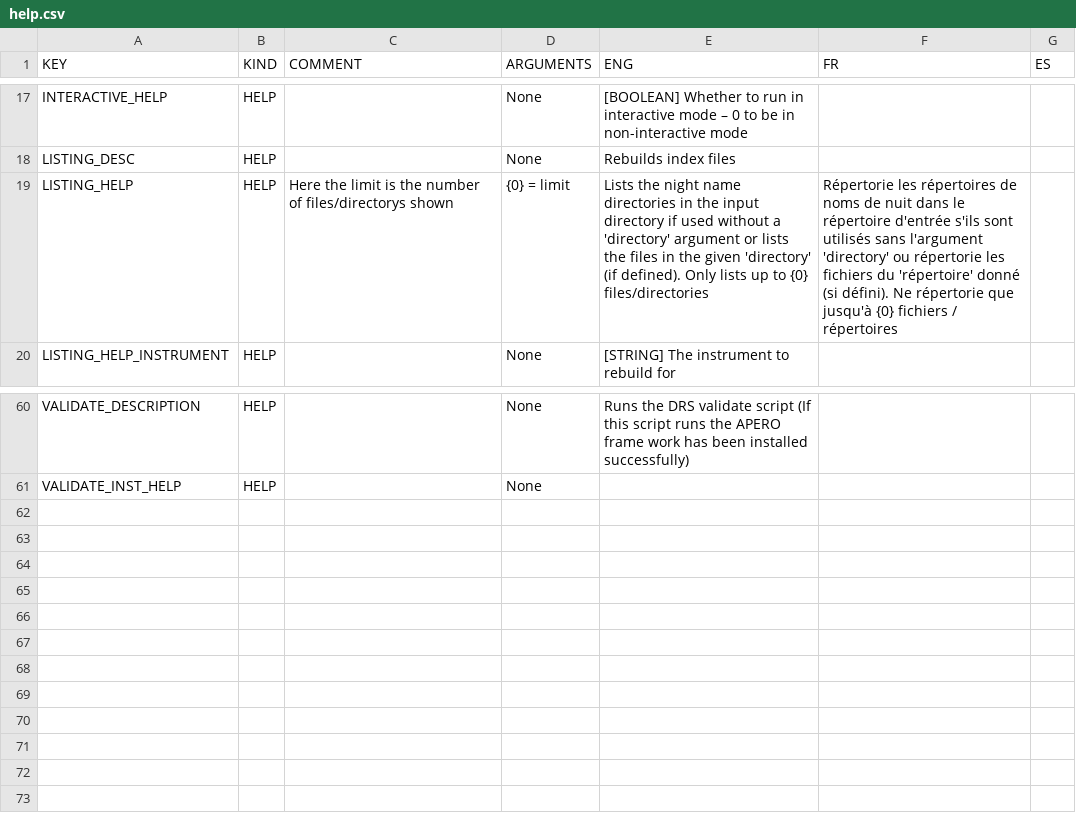
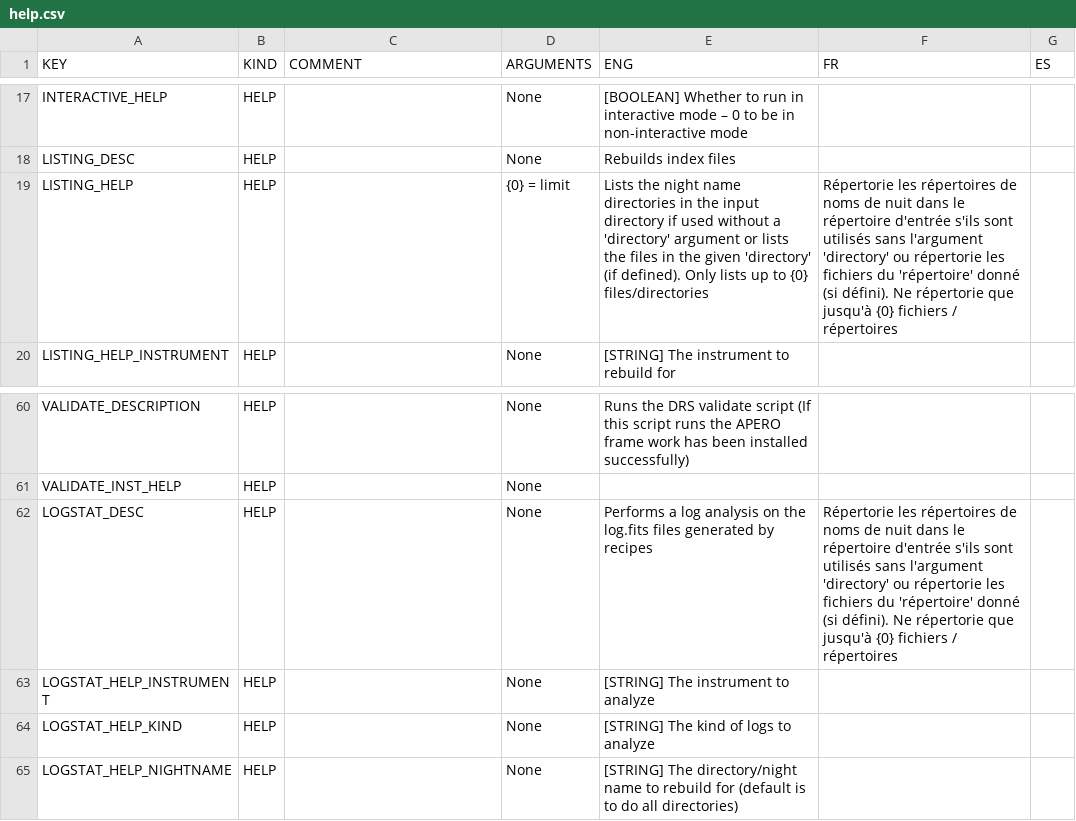
Before and after one commit to njcuk9999/apero-drs, a CSV file: apero/locale/databases/help.csv, drawn as a sheet; only a part is shown, gaps mark what is left out.

Commit message:
update language database and add recipe to apero_tools

```diff
--- a/apero/locale/databases/help.csv
+++ b/apero/locale/databases/help.csv
@@ -18,3 +18,3 @@
 "LISTING_DESC","HELP","","None","Rebuilds index files","",""
-"LISTING_HELP","HELP","Here the limit is the number of files/directorys shown","{0} = limit","Lists the night name directories in the input directory if used without a 'directory' argument or lists the files in the given 'directory' (if defined). Only lists up to {0} files/directories","Répertorie les répertoires de noms de nuit dans le répertoire d'entrée s'ils sont utilisés sans l'argument 'directory' ou répertorie les fichiers du 'répertoire' donné (si défini). Ne répertorie que jusqu'à {0} fichiers / répertoires",""
+"LISTING_HELP","HELP","","{0} = limit","Lists the night name directories in the input directory if used without a 'directory' argument or lists the files in the given 'directory' (if defined). Only lists up to {0} files/directories","Répertorie les répertoires de noms de nuit dans le répertoire d'entrée s'ils sont utilisés sans l'argument 'directory' ou répertorie les fichiers du 'répertoire' donné (si défini). Ne répertorie que jusqu'à {0} fichiers / répertoires",""
 "LISTING_HELP_INSTRUMENT","HELP","","None","[STRING] The instrument to rebuild for","",""
@@ -61 +61,5 @@
 "VALIDATE_INST_HELP","HELP","","None","","",""
+"LOGSTAT_DESC","HELP","","None","Performs a log analysis on the log.fits files generated by recipes","Répertorie les répertoires de noms de nuit dans le répertoire d'entrée s'ils sont utilisés sans l'argument 'directory' ou répertorie les fichiers du 'répertoire' donné (si défini). Ne répertorie que jusqu'à {0} fichiers / répertoires",""
+"LOGSTAT_HELP_INSTRUMENT","HELP","","None","[STRING] The instrument to analyze","",""
+"LOGSTAT_HELP_KIND","HELP","","None","[STRING] The kind of logs to analyze","",""
+"LOGSTAT_HELP_NIGHTNAME","HELP","","None","[STRING] The directory/night name to rebuild for (default is to do all directories)","",""
```
Also changed, not shown: 4 other files.
